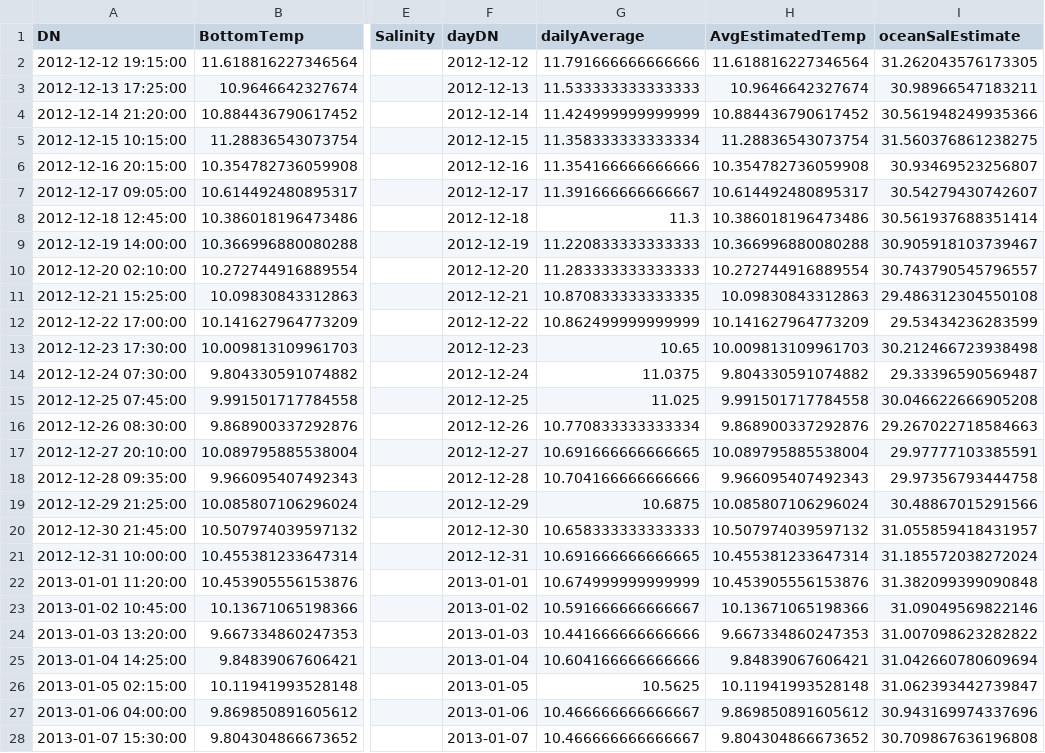
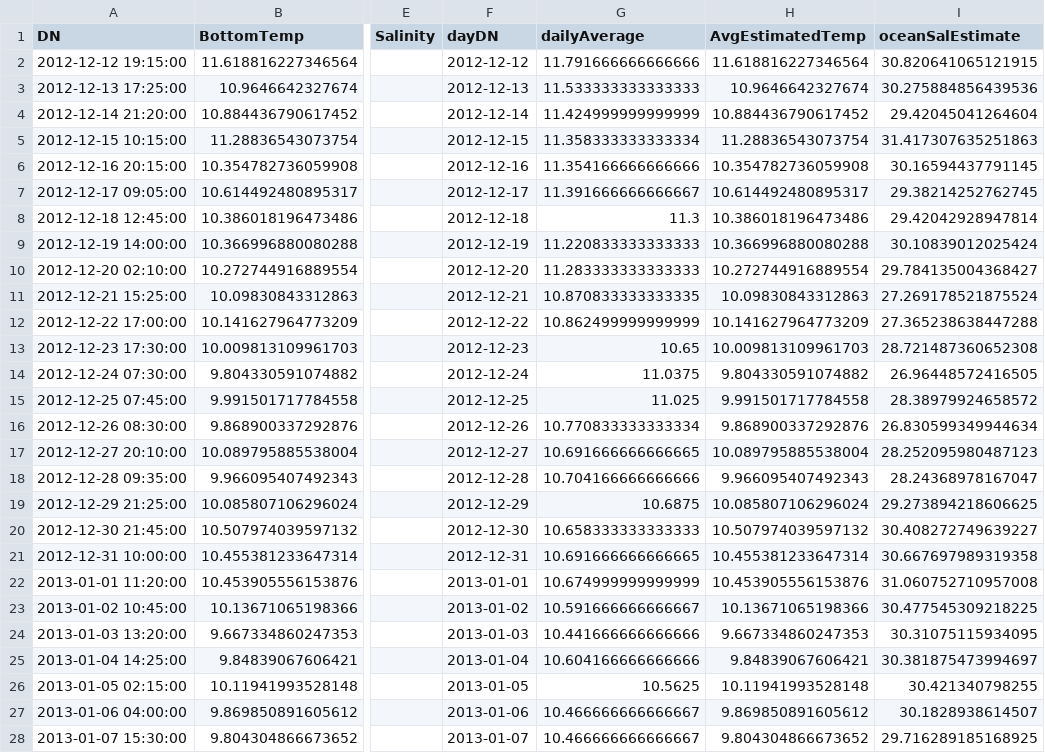
Before and after one commit to lebedevn/Alsea-Estuary-Data, a CSV file: ocean_temperature12_13.csv, drawn as a sheet; only a part is shown, gaps mark what is left out; the diff covers the shown part only; the diff names each change by its address in the sheet, - before the commit and + after, or states it on an @@ line.

```diff
--- a/ocean_temperature12_13.csv
+++ b/ocean_temperature12_13.csv
-I2 (oceanSalEstimate): 31.262043576173305
+I2 (oceanSalEstimate): 30.820641065121915
-I3 (oceanSalEstimate): 30.98966547183211
+I3 (oceanSalEstimate): 30.275884856439536
-I4 (oceanSalEstimate): 30.561948249935366
+I4 (oceanSalEstimate): 29.42045041264604
-I5 (oceanSalEstimate): 31.560376861238275
+I5 (oceanSalEstimate): 31.417307635251863
-I6 (oceanSalEstimate): 30.93469523256807
+I6 (oceanSalEstimate): 30.16594437791145
-I7 (oceanSalEstimate): 30.54279430742607
+I7 (oceanSalEstimate): 29.38214252762745
-I8 (oceanSalEstimate): 30.561937688351414
+I8 (oceanSalEstimate): 29.42042928947814
-I9 (oceanSalEstimate): 30.905918103739467
+I9 (oceanSalEstimate): 30.10839012025424
-I10 (oceanSalEstimate): 30.743790545796557
+I10 (oceanSalEstimate): 29.784135004368427
-I11 (oceanSalEstimate): 29.486312304550108
+I11 (oceanSalEstimate): 27.269178521875524
-I12 (oceanSalEstimate): 29.53434236283599
+I12 (oceanSalEstimate): 27.365238638447288
-I13 (oceanSalEstimate): 30.212466723938498
+I13 (oceanSalEstimate): 28.721487360652308
-I14 (oceanSalEstimate): 29.33396590569487
+I14 (oceanSalEstimate): 26.96448572416505
-I15 (oceanSalEstimate): 30.046622666905208
+I15 (oceanSalEstimate): 28.38979924658572
-I16 (oceanSalEstimate): 29.267022718584663
+I16 (oceanSalEstimate): 26.830599349944634
-I17 (oceanSalEstimate): 29.97777103385591
+I17 (oceanSalEstimate): 28.252095980487123
-I18 (oceanSalEstimate): 29.97356793444758
+I18 (oceanSalEstimate): 28.24368978167047
-I19 (oceanSalEstimate): 30.48867015291566
+I19 (oceanSalEstimate): 29.273894218606625
-I20 (oceanSalEstimate): 31.055859418431957
+I20 (oceanSalEstimate): 30.408272749639227
-I21 (oceanSalEstimate): 31.185572038272024
+I21 (oceanSalEstimate): 30.667697989319358
-I22 (oceanSalEstimate): 31.382099399090848
+I22 (oceanSalEstimate): 31.060752710957008
-I23 (oceanSalEstimate): 31.09049569822146
+I23 (oceanSalEstimate): 30.477545309218225
-I24 (oceanSalEstimate): 31.007098623282822
+I24 (oceanSalEstimate): 30.31075115934095
-I25 (oceanSalEstimate): 31.042660780609694
+I25 (oceanSalEstimate): 30.381875473994697
-I26 (oceanSalEstimate): 31.062393442739847
+I26 (oceanSalEstimate): 30.421340798255
-I27 (oceanSalEstimate): 30.943169974337696
+I27 (oceanSalEstimate): 30.1828938614507
-I28 (oceanSalEstimate): 30.709867636196808
+I28 (oceanSalEstimate): 29.716289185168925
```
Also changed, not shown: 65 edited cells elsewhere in this file, 3 other files.
